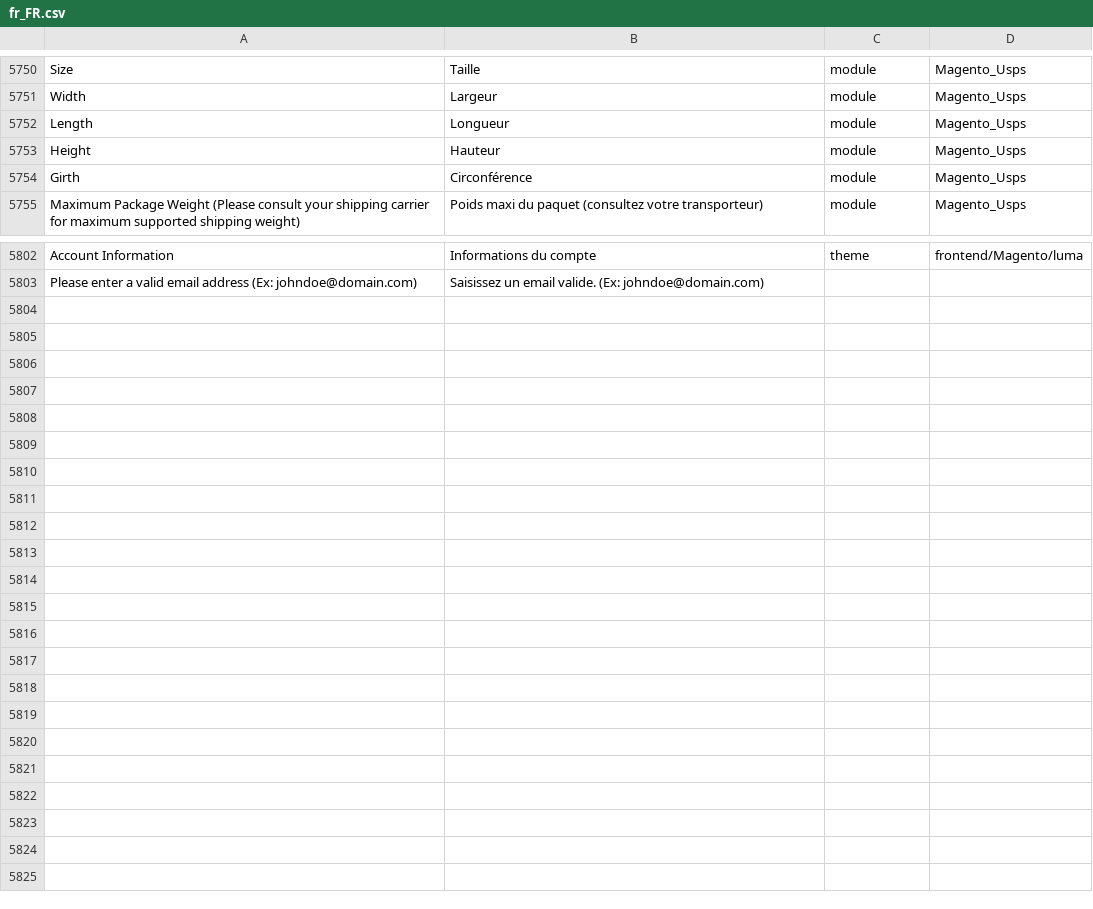
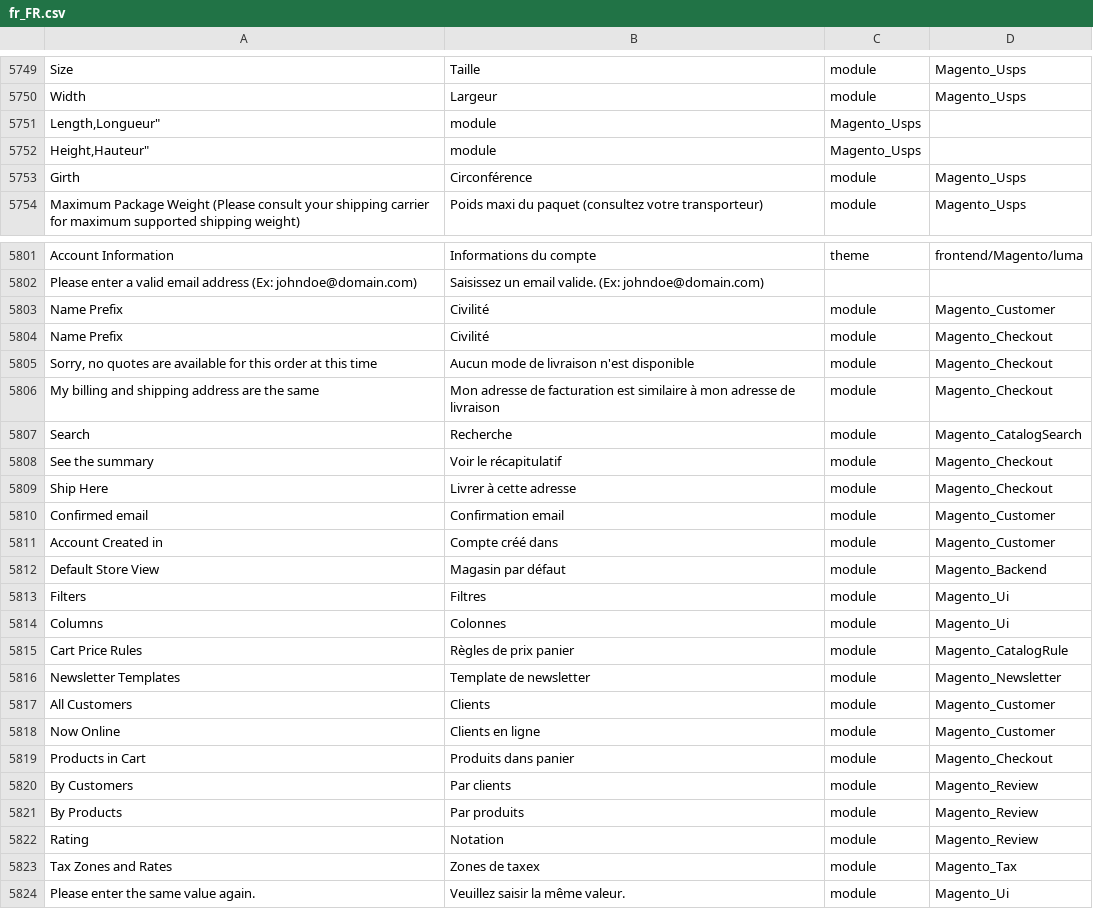
Before and after one commit to adexos/language_fr_fr, a CSV file: fr_FR.csv, drawn as a sheet; only a part is shown, gaps mark what is left out; removed rows and columns are numbered as before the commit, all else as after; the diff covers the shown part only; the diff names each change by its address in the sheet, - before the commit and + after, or states it on an @@ line.

Commit message:
Add translation

```diff
--- a/fr_FR.csv
+++ b/fr_FR.csv
-row 5752: Length | Longueur | module | Magento_Usps
-row 5753: Height | Hauteur | module | Magento_Usps
+row 5751: Length,Longueur" | module | Magento_Usps
+row 5752: Height,Hauteur" | module | Magento_Usps
+row 5803: Name Prefix | Civilité | module | Magento_Customer
+row 5804: Name Prefix | Civilité | module | Magento_Checkout
+row 5805: Sorry, no quotes are available for this order at this time | Aucun mode de livraison n'est disponible | module | Magento_Checkout
+row 5806: My billing and shipping address are the same | Mon adresse de facturation est similaire à mon adresse de livraison | module | Magento_Checkout
+row 5807: Search | Recherche | module | Magento_CatalogSearch
+row 5808: See the summary | Voir le récapitulatif | module | Magento_Checkout
+row 5809: Ship Here | Livrer à cette adresse | module | Magento_Checkout
+row 5810: Confirmed email | Confirmation email | module | Magento_Customer
+row 5811: Account Created in | Compte créé dans | module | Magento_Customer
+row 5812: Default Store View | Magasin par défaut | module | Magento_Backend
+row 5813: Filters | Filtres | module | Magento_Ui
+row 5814: Columns | Colonnes | module | Magento_Ui
+row 5815: Cart Price Rules | Règles de prix panier | module | Magento_CatalogRule
+row 5816: Newsletter Templates | Template de newsletter | module | Magento_Newsletter
+row 5817: All Customers | Clients | module | Magento_Customer
+row 5818: Now Online | Clients en ligne | module | Magento_Customer
+row 5819: Products in Cart | Produits dans panier | module | Magento_Checkout
+row 5820: By Customers | Par clients | module | Magento_Review
+row 5821: By Products | Par produits | module | Magento_Review
+row 5822: Rating | Notation | module | Magento_Review
+row 5823: Tax Zones and Rates | Zones de taxex | module | Magento_Tax
+row 5824: Please enter the same value again. | Veuillez saisir la même valeur. | module | Magento_Ui
```
Also changed, not shown: 1 removed row and 5 edited cells elsewhere in this file.
